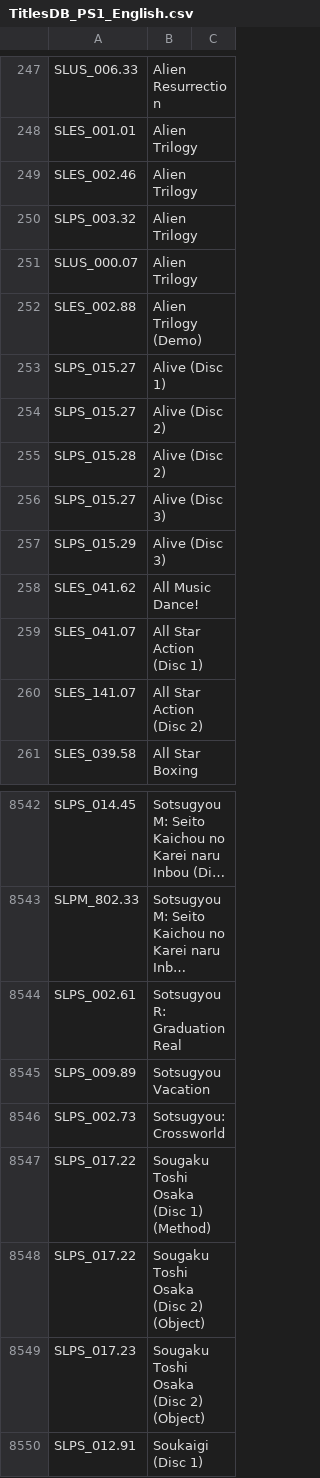
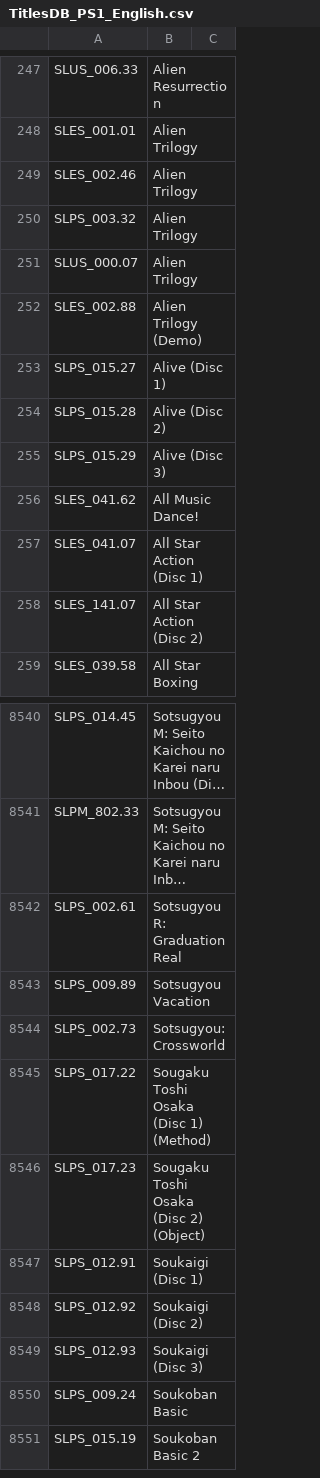
Before and after one commit to ahmedmoselhi/PSBBN-Definitive-English-Patch, a CSV file: helper/TitlesDB_PS1_English.csv, drawn as a sheet; only a part is shown, gaps mark what is left out; the shorter side is filled out with more unchanged rows; long unchanged cells end in ….

```diff
--- a/helper/TitlesDB_PS1_English.csv
+++ b/helper/TitlesDB_PS1_English.csv
@@ -253,5 +253,3 @@ SLES_002.88|Alien Trilogy (Demo)|
 SLPS_015.27|Alive (Disc 1)|
-SLPS_015.27|Alive (Disc 2)|
 SLPS_015.28|Alive (Disc 2)|
-SLPS_015.27|Alive (Disc 3)|
 SLPS_015.29|Alive (Disc 3)|
@@ -8547,3 +8545,2 @@ SLPS_002.73|Sotsugyou: Crossworld|
 SLPS_017.22|Sougaku Toshi Osaka (Disc 1) (Method)|
-SLPS_017.22|Sougaku Toshi Osaka (Disc 2) (Object)|
 SLPS_017.23|Sougaku Toshi Osaka (Disc 2) (Object)|
```
Also changed, not shown: helper/ArtDB.csv, helper/TitlesDB_PS2_English.csv.
